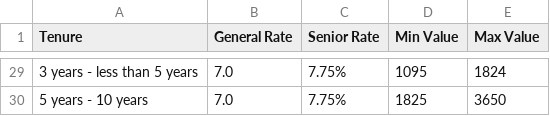
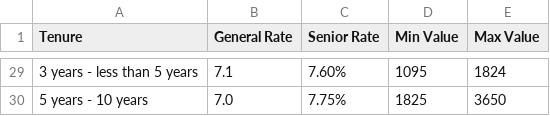
Before and after one commit to riajindal/fixed_deposit_dashboard, a CSV file: data_extraction/axis_slabs.csv, drawn as a sheet; only a part is shown, gaps mark what is left out; the diff covers the shown part only.

```diff
--- a/data_extraction/axis_slabs.csv
+++ b/data_extraction/axis_slabs.csv
@@ -29,2 +29,2 @@ Tenure,General Rate,Senior Rate,Min Value,Max Value
-3 years - less than 5 years,7.0,7.75%,1095,1824
+3 years - less than 5 years,7.1,7.60%,1095,1824
 5 years - 10 years,7.0,7.75%,1825,3650
```
Also changed, not shown: 36 edited cells elsewhere in this file, bank_revenue.csv, bucket_master.csv, 13 other files.
